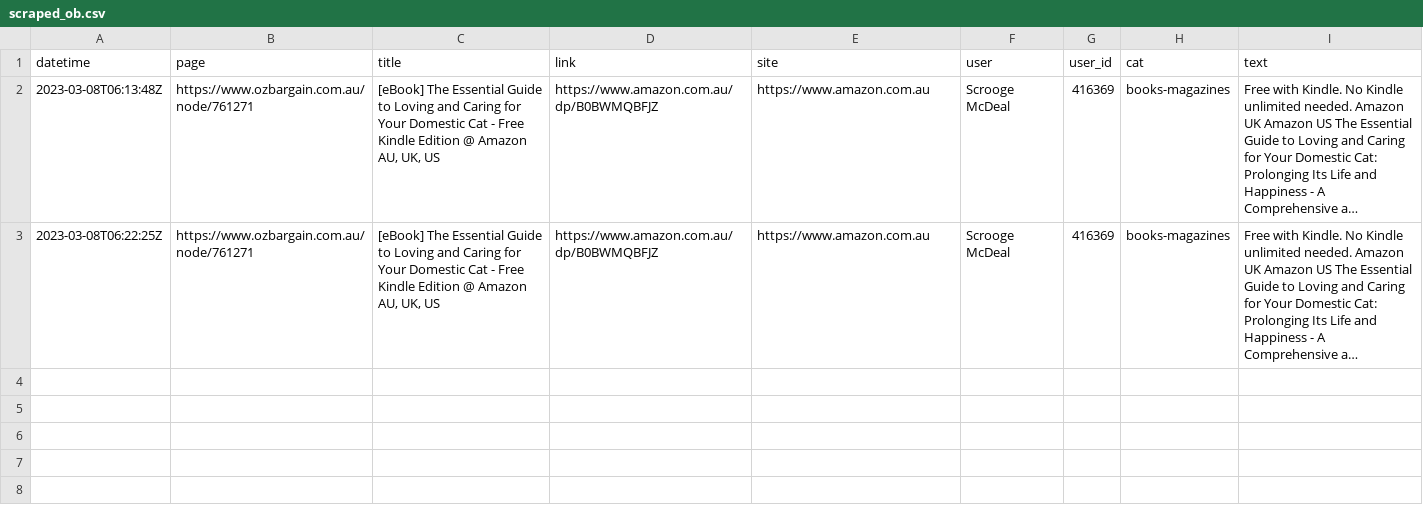
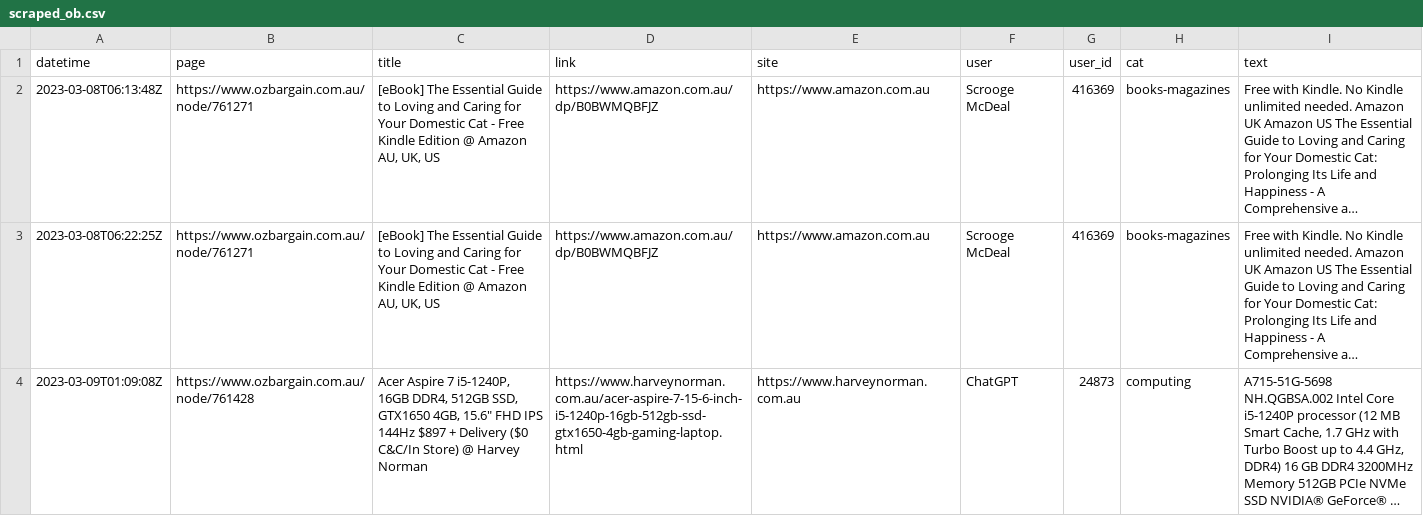
Before and after one commit to ntworthk/car-loans, a CSV file: data/scraped_ob.csv, drawn as a sheet; long unchanged cells end in …; the diff names each change by its address in the sheet, - before the commit and + after, or states it on an @@ line.

Commit message:
refreshing data

```diff
--- a/data/scraped_ob.csv
+++ b/data/scraped_ob.csv
+row 4: 2023-03-09T01:09:08Z | https://www.ozbargain.com.au/node/761428 | Acer Aspire 7 i5-1240P, 16GB DDR4, 512GB SSD, GTX1650 4GB, 15.6" FHD IPS 144Hz $897 + Delivery ($0 C&C/In Store) @ Harvey Norman | https://www.harveynorman.com.au/acer-aspire-7-15-6-inch-i5-1240p-16gb-512gb-ssd-gtx1650-4gb-gaming-laptop.html | https://www.harveynorman.com.au | ChatGPT | 24873 | computing | A715-51G-5698 NH.QGBSA.002 Intel Core i5-1240P processor (12 MB Smart Cache, 1.7 GHz with Turbo Boost up to 4.4 GHz, DDR4) 16 GB DDR4 3200MHz Memory 512GB PCIe NVMe SSD NVIDIA® GeForce® …
```
Also changed, not shown: 1 other file.
